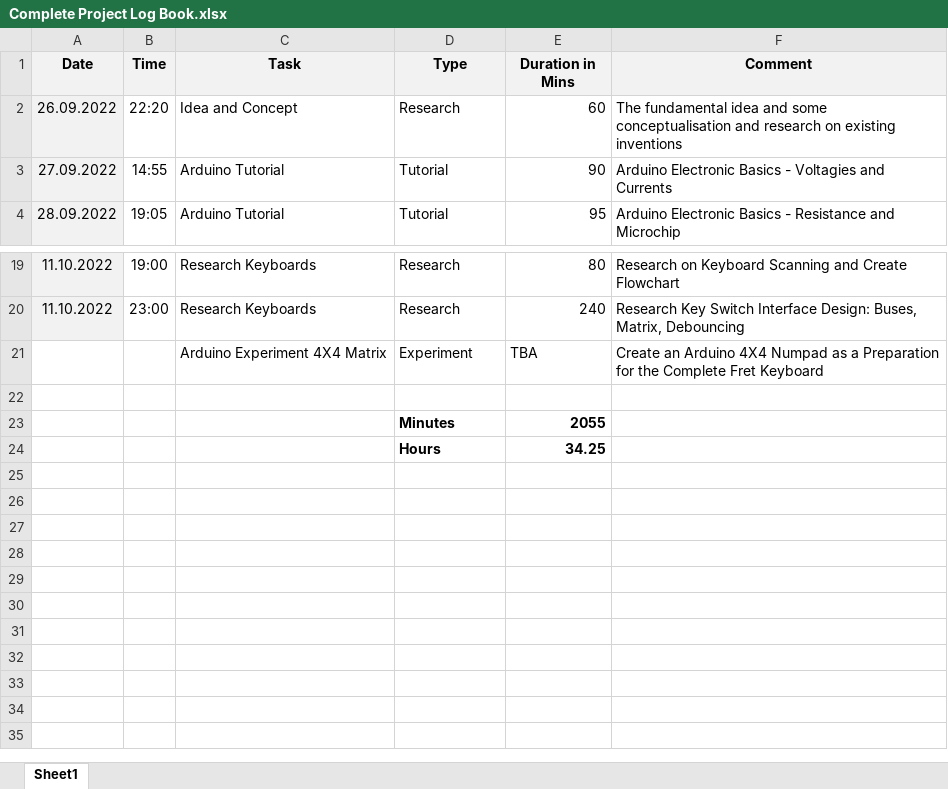
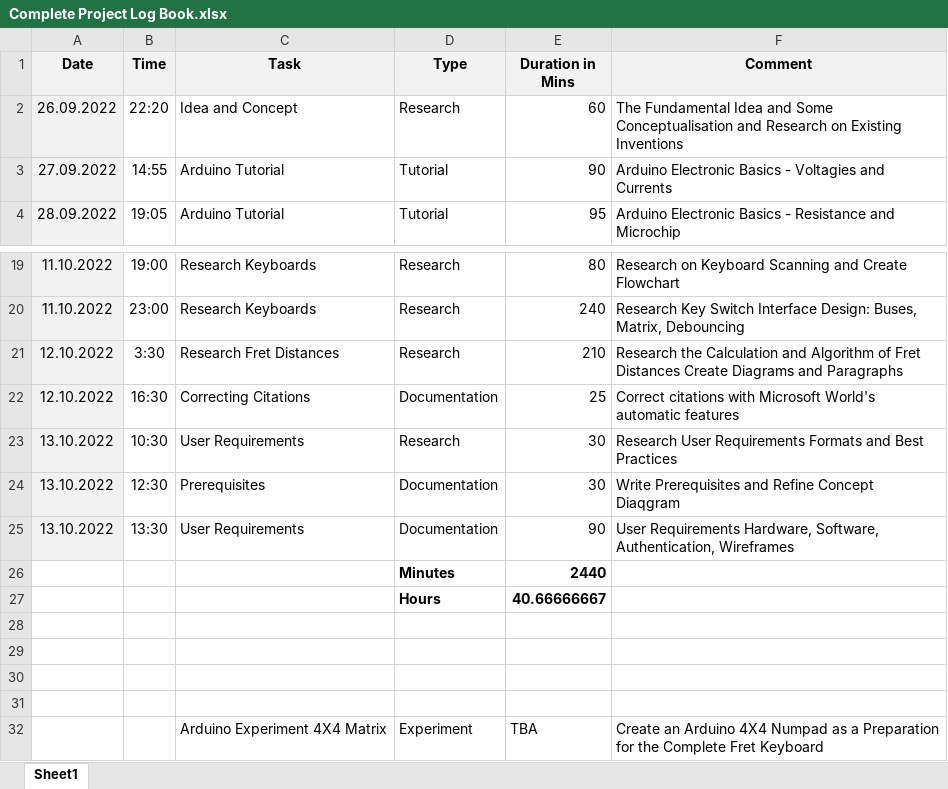
Before and after one commit to tschiboka/RiffMaster, an Excel workbook: Documentation/Complete Project Log Book.xlsx, sheet Sheet1, drawn as a sheet; only a part is shown, gaps mark what is left out; values as stored, in another font and other column widths than the file's, no borders; removed rows and columns are numbered as before the commit, all else as after; the diff names each change by its address in the sheet, - before the commit and + after, or states it on an @@ line.

Commit message:
Start User Requirements

```diff
--- a/Documentation/Complete Project Log Book.xlsx (sheet Sheet1)
+++ b/Documentation/Complete Project Log Book.xlsx (sheet Sheet1)
-F2 (Comment): The fundamental idea and some conceptualisation and research on existing inventions
+F2 (Comment): The Fundamental Idea and Some Conceptualisation and Research on Existing Inventions
+row 21: 12.10.2022 | 3:30 | Research Fret Distances | Research | 210 | Research the Calculation and Algorithm of Fret Distances Create Diagrams and Paragraphs
+row 22: 12.10.2022 | 16:30 | Correcting Citations | Documentation | 25 | Correct citations with Microsoft World's automatic features
+row 23: 13.10.2022 | 10:30 | User Requirements | Research | 30 | Research User Requirements Formats and Best Practices
+row 24: 13.10.2022 | 12:30 | Prerequisites | Documentation | 30 | Write Prerequisites and Refine Concept Diaqgram
+row 25: 13.10.2022 | 13:30 | User Requirements | Documentation | 90 | User Requirements Hardware, Software, Authentication, Wireframes
+row 26:  |  |  | Minutes | 2440
+row 27:  |  |  | Hours | 40.66666667
+row 28: (empty)
+row 29: (empty)
+row 30: (empty)
+row 31: (empty)
-row 22: (empty)
-row 23:  |  |  | Minutes | 2055
-row 24:  |  |  | Hours | 34.25
```
Also changed, not shown: 13 other files.
